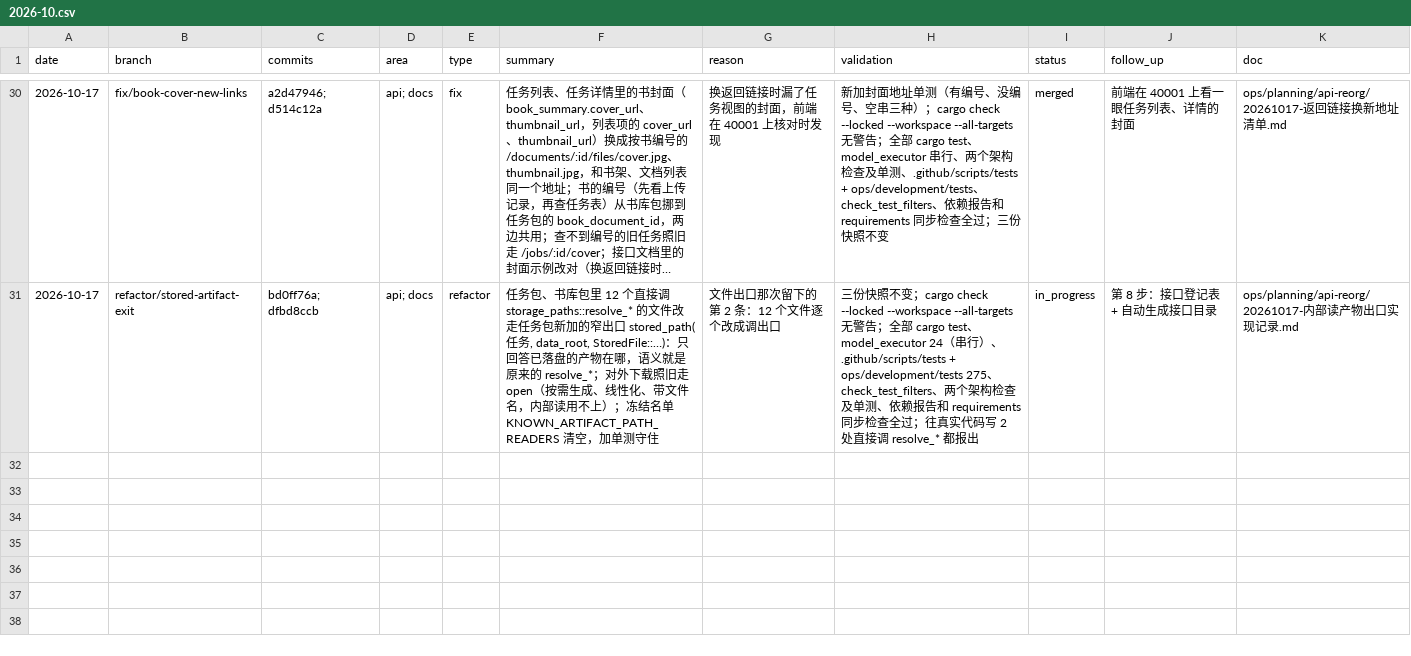
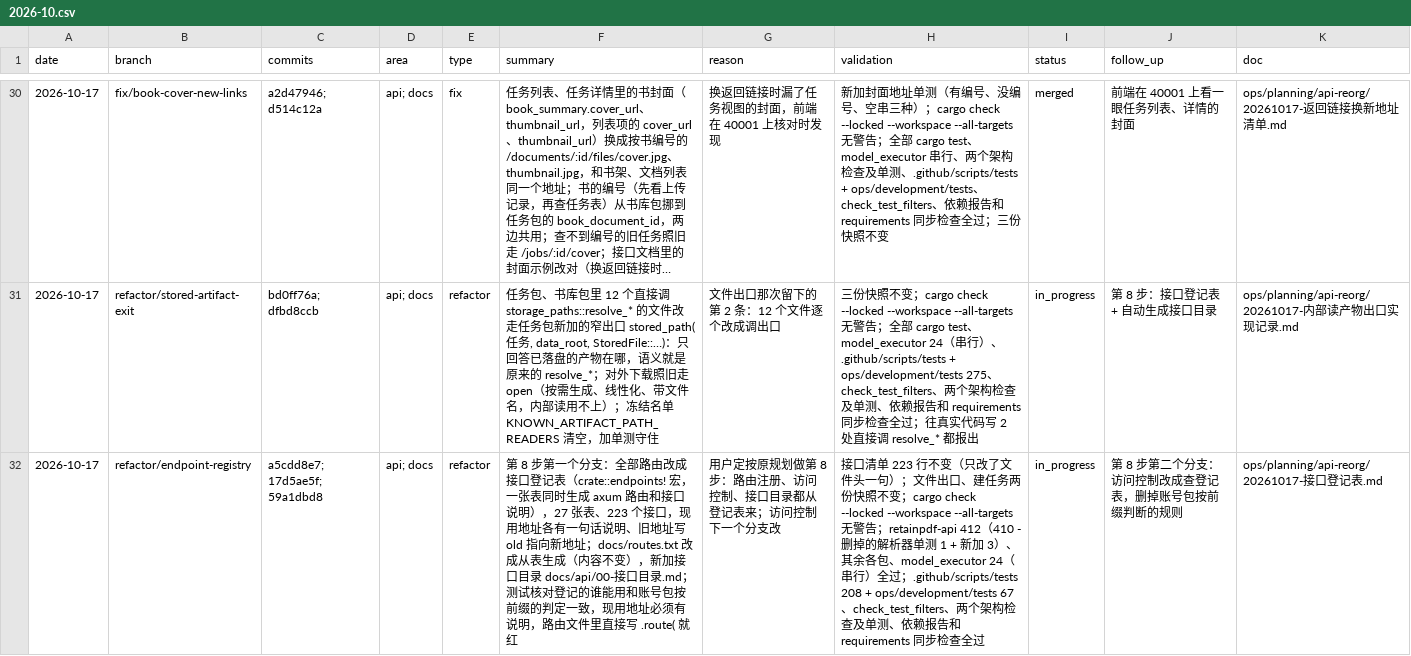
Before and after one commit to Su2uka/retain-pdf, a CSV file: docs/ops/devlog/2026-10.csv, drawn as a sheet; only a part is shown, gaps mark what is left out; long unchanged cells end in …; the diff names each change by its address in the sheet, - before the commit and + after, or states it on an @@ line.

```diff
--- a/docs/ops/devlog/2026-10.csv
+++ b/docs/ops/devlog/2026-10.csv
+row 32: 2026-10-17 | refactor/endpoint-registry | a5cdd8e7; 17d5ae5f; 59a1dbd8 | api; docs | refactor | 第 8 步第一个分支：全部路由改成接口登记表（crate::endpoints! 宏，一张表同时生成 axum 路由和接口说明），27 张表、223 个接口，现用地址各有一句话说明、旧地址写 old 指向新地址；docs/routes.txt 改成从表生成（内容不变），新加接口目录 docs/api/00-接口目录.md；测试核对登记的谁能用和账号包按前缀的判定一致，现用地址必须有说明，路由文件里直接写 .route( 就红 | 用户定按原规划做第 8 步：路由注册、访问控制、接口目录都从登记表来；访问控制下一个分支改 | 接口清单 223 行不变（只改了文件头一句）；文件出口、建任务两份快照不变；cargo check --locked --workspace --all-targets 无警告；retainpdf-api 412（410 - 删掉的解析器单测 1 + 新加 3）、其余各包、model_executor 24（串行）全过；.github/scripts/tests 208 + ops/development/tests 67、check_test_filters、两个架构检查及单测、依赖报告和 requirements 同步检查全过 | in_progress | 第 8 步第二个分支：访问控制改成查登记表，删掉账号包按前缀判断的规则 | ops/planning/api-reorg/20261017-接口登记表.md
```
